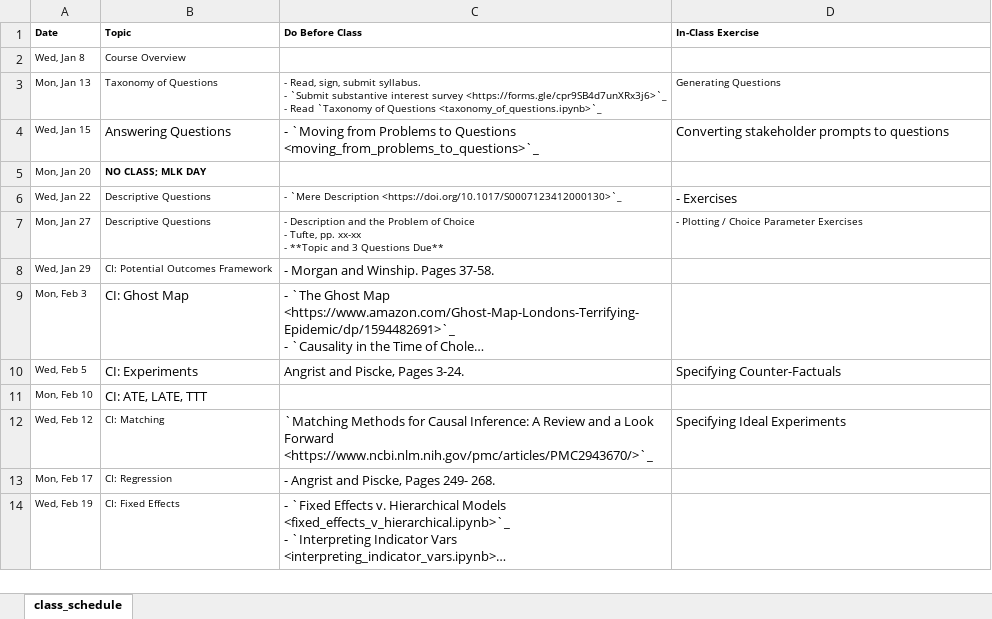
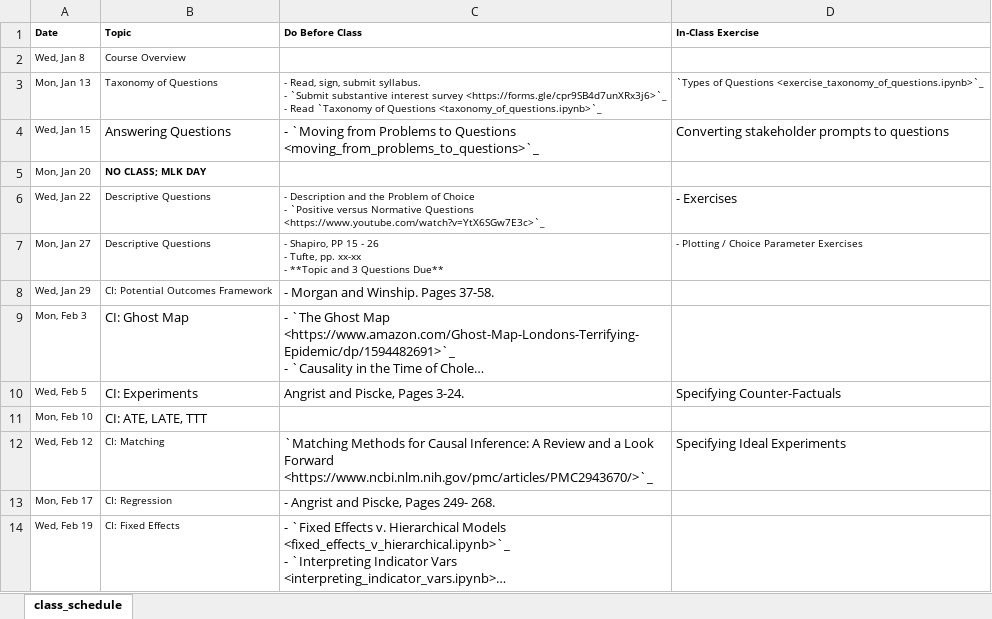
Before and after one commit to nickeubank/unifyingdatascience, an Excel workbook: source/class_schedule_xlsx.xlsx, sheet class_schedule, drawn as a sheet; only a part is shown; long unchanged cells end in …; values as stored, in another font and other column widths than the file's, no borders; ↵ is a line break in a cell; the diff names each change by its address in the sheet, - before the commit and + after, or states it on an @@ line.

Commit message:
update schedule

```diff
--- a/source/class_schedule_xlsx.xlsx (sheet class_schedule)
+++ b/source/class_schedule_xlsx.xlsx (sheet class_schedule)
-D3 (In-Class Exercise): Generating Questions
+D3 (In-Class Exercise): `Types of Questions <exercise_taxonomy_of_questions.ipynb>`_
-C6 (Do Before Class): - `Mere Description <https://doi.org/10.1017/S0007123412000130>`_
+C6 (Do Before Class): - Description and the Problem of Choice ↵ - `Positive versus Normative Questions <https://www.youtube.com/watch?v=YtX6SGw7E3c>`_
-C7 (Do Before Class): - Description and the Problem of Choice ↵ - Tufte,…
+C7 (Do Before Class): - Shapiro, PP 15 - 26 ↵ - Tufte,…
```
Also changed, not shown: 16 other files.
